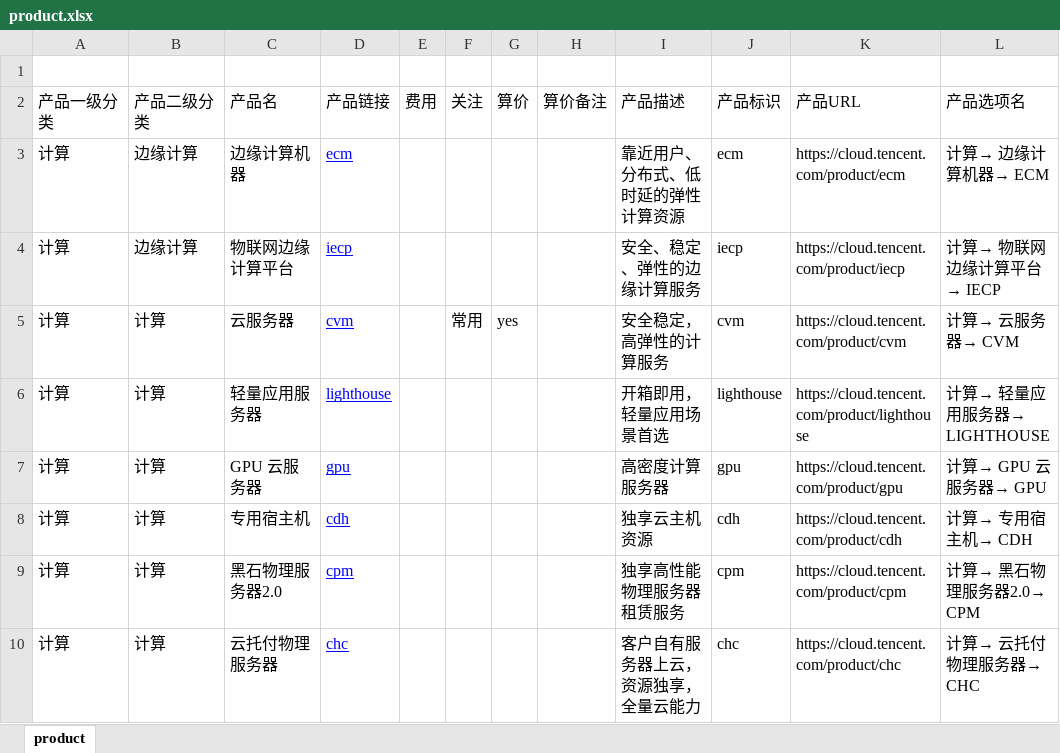
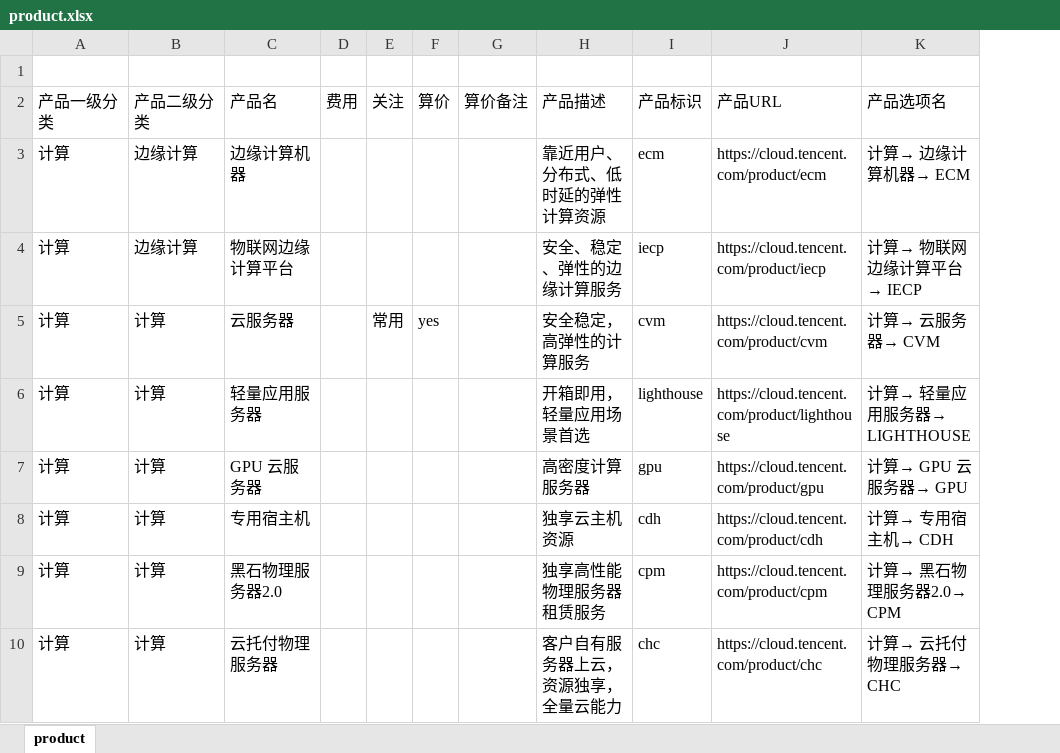
Before and after one commit to chen56/qcloud-price, an Excel workbook: qcloud/product.xlsx, sheet product, drawn as a sheet; only a part is shown; values as stored, in another font and other column widths than the file's, no borders; charts and pictures and table styles not drawn; the diff names each change by its address in the sheet, - before the commit and + after, or states it on an @@ line.

```diff
--- a/qcloud/product.xlsx (sheet product)
+++ b/qcloud/product.xlsx (sheet product)
-column D (产品链接), rows 3-10: ecm | iecp | cvm | lighthouse | gpu | cdh | cpm | chc
```
Also changed, not shown: charts or pictures, price.xlsx.
